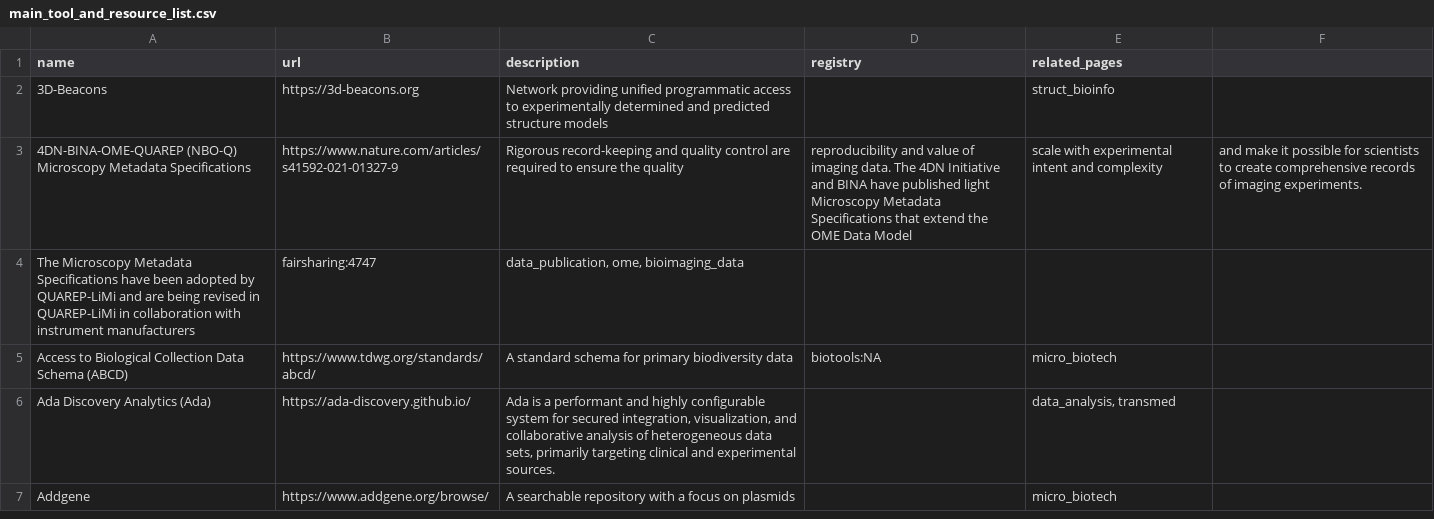
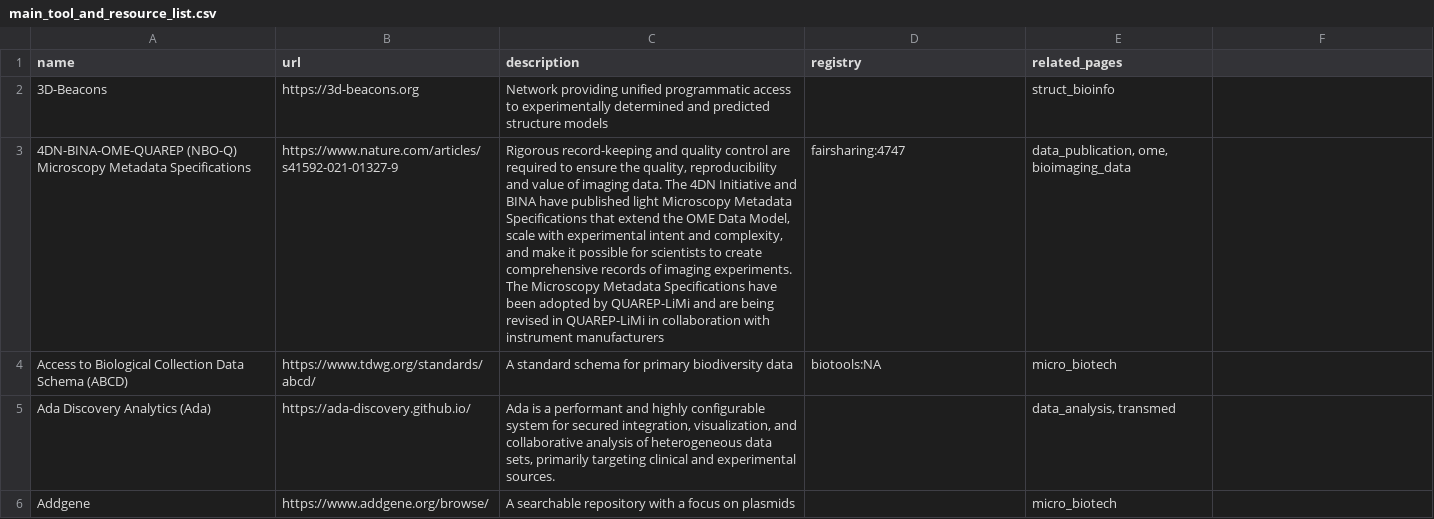
Before and after one commit to elixir-europe/rdmkit, a CSV file: _data/main_tool_and_resource_list.csv, drawn as a sheet; only a part is shown.

Commit message:
add missing quotes

```diff
--- a/_data/main_tool_and_resource_list.csv
+++ b/_data/main_tool_and_resource_list.csv
@@ -2,4 +2,4 @@ name,url,description,registry,related_pages
 3D-Beacons,https://3d-beacons.org,Network providing unified programmatic access to experimentally determined and predicted structure models,,struct_bioinfo
-4DN-BINA-OME-QUAREP (NBO-Q) Microscopy Metadata Specifications,https://www.nature.com/articles/s41592-021-01327-9,Rigorous record-keeping and quality control are required to ensure the quality, reproducibility and value of imaging data. The 4DN Initiative and BINA have published light Microscopy Metadata Specifications that extend the OME Data Model, scale with experimental intent and complexity, and make it possible for scientists to create comprehensive records of imaging experiments.
-The Microscopy Metadata Specifications have been adopted by QUAREP-LiMi and are being revised in QUAREP-LiMi in collaboration with instrument manufacturers,fairsharing:4747,"data_publication, ome, bioimaging_data"
+4DN-BINA-OME-QUAREP (NBO-Q) Microscopy Metadata Specifications,https://www.nature.com/articles/s41592-021-01327-9,"Rigorous record-keeping and quality control are required to ensure the quality, reproducibility and value of imaging data. The 4DN Initiative and BINA have published light Microscopy Metadata Specifications that extend the OME Data Model, scale with experimental intent and complexity, and make it possible for scientists to create comprehensive records of imaging experiments.
+The Microscopy Metadata Specifications have been adopted by QUAREP-LiMi and are being revised in QUAREP-LiMi in collaboration with instrument manufacturers",fairsharing:4747,"data_publication, ome, bioimaging_data"
 Access to Biological Collection Data Schema (ABCD),https://www.tdwg.org/standards/abcd/,A standard schema for primary biodiversity data,biotools:NA,micro_biotech
```
